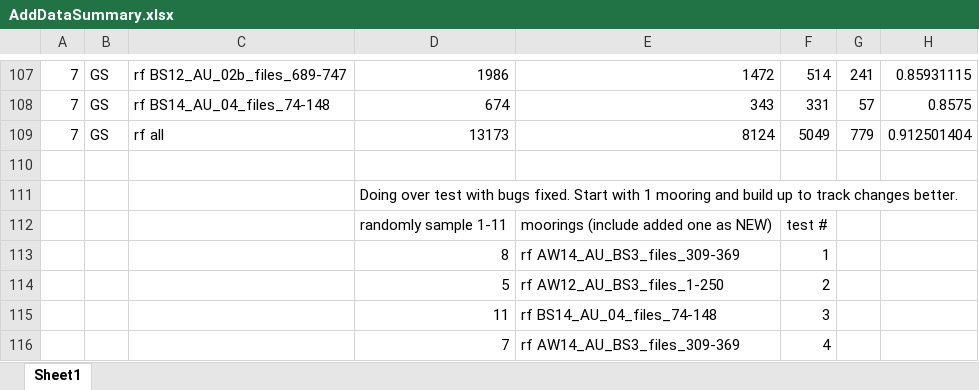
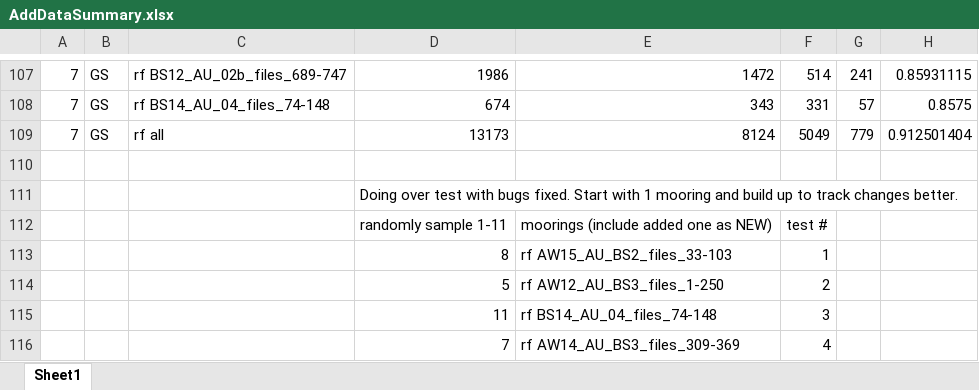
Before and after one commit to DanWoodrich/RavenBLEDscripts, an Excel workbook: Data/Paper/AddDataSummary.xlsx, sheet Sheet1, drawn as a sheet; only a part is shown, gaps mark what is left out; values as stored, in another font and other column widths than the file's, no borders; charts and pictures not drawn; the diff names each change by its address in the sheet, - before the commit and + after, or states it on an @@ line.

Commit message:
save full experiment. Might have miscalculated AUC on NEW data

```diff
--- a/Data/Paper/AddDataSummary.xlsx (sheet Sheet1)
+++ b/Data/Paper/AddDataSummary.xlsx (sheet Sheet1)
-E113: rf AW14_AU_BS3_files_309-369
+E113: rf AW15_AU_BS2_files_33-103
```
Also changed, not shown: 6 other files.
